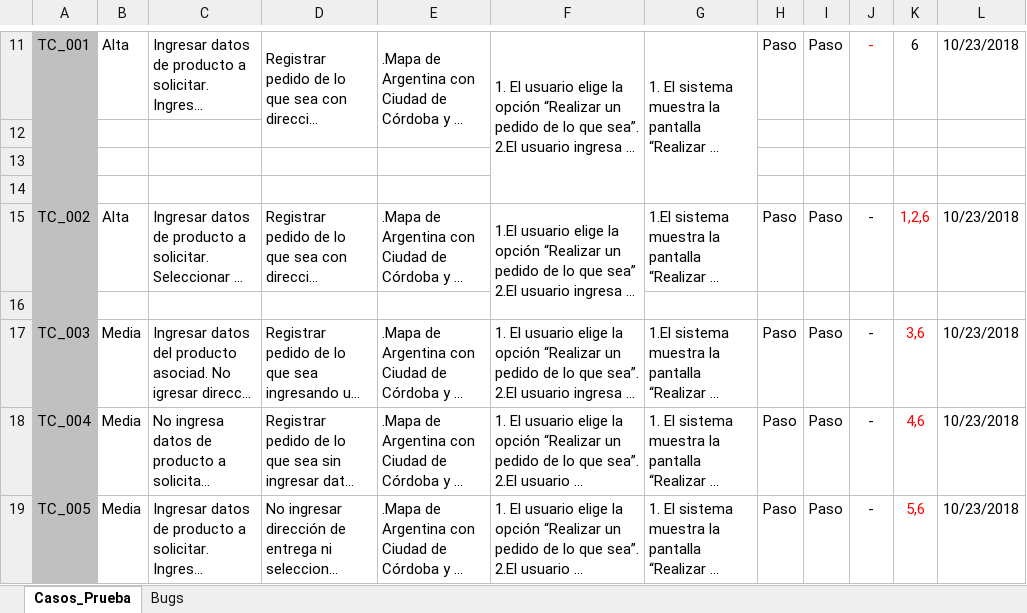
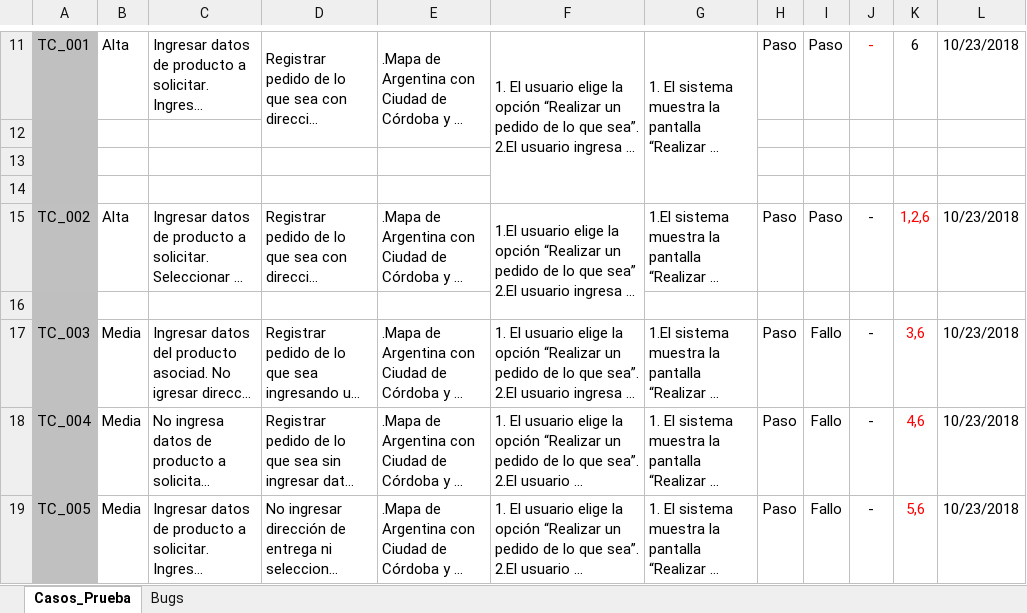
Before and after one commit to GuilleHilal/Proyecto_DEAT, an Excel workbook: Proyecto/Sprints/Sprint 2/Revisiones/DEAT_Revision_CodigoGrupo7.xlsx, sheet Casos_Prueba, drawn as a sheet; only a part is shown, gaps mark what is left out; long unchanged cells end in …; values as stored, in another font and other column widths than the file's, no borders; conditional formats not drawn; the diff names each change by its address in the sheet, - before the commit and + after, or states it on an @@ line.

Commit message:
Inspecciones agregadas
Agregue la inspeccion que le hicimos al grupo 6 y actualice la revision del sprint 2 a la corregida

```diff
--- a/Proyecto/Sprints/Sprint 2/Revisiones/DEAT_Revision_CodigoGrupo7.xlsx (sheet Casos_Prueba)
+++ b/Proyecto/Sprints/Sprint 2/Revisiones/DEAT_Revision_CodigoGrupo7.xlsx (sheet Casos_Prueba)
-I17:I19: Paso
+I17:I19: Fallo
```
Also changed, not shown: sheet Bugs, 3 other files.
